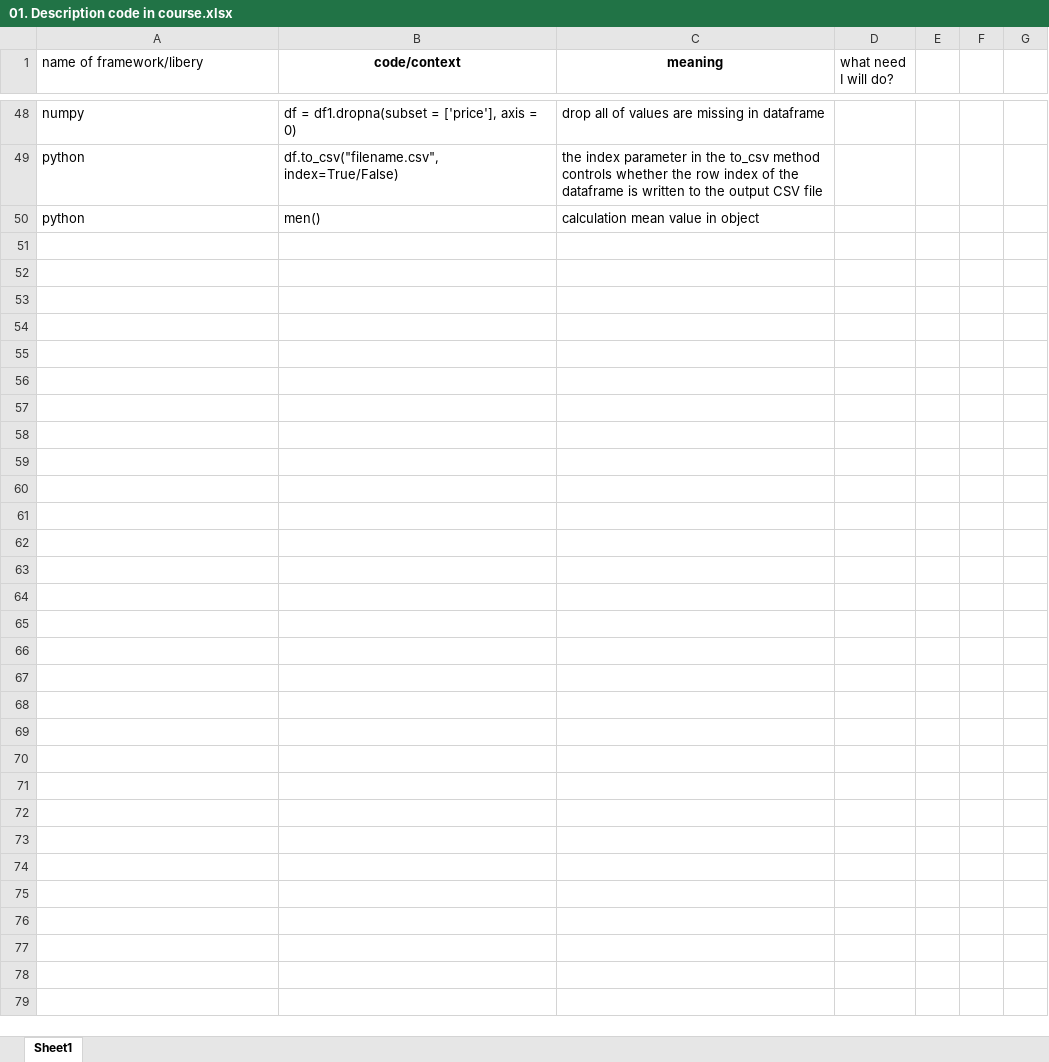
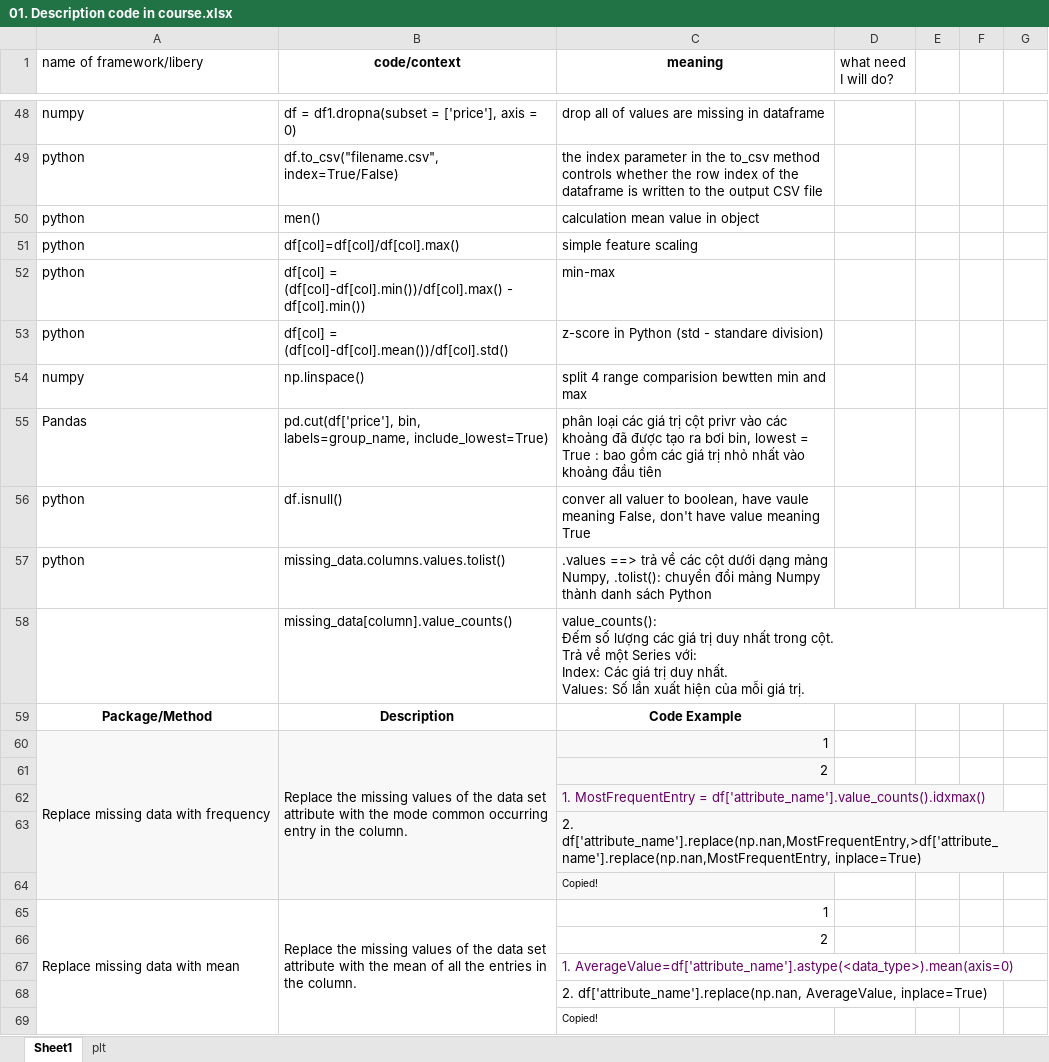
Before and after one commit to HoangPhuc1998HPT/IBM_Python_in_data_analyst, an Excel workbook: 01. Description code in course.xlsx, sheet Sheet1, drawn as a sheet; only a part is shown, gaps mark what is left out; values as stored, in another font and other column widths than the file's, no borders; charts and pictures not drawn; ↵ is a line break in a cell; the diff covers the shown part only; the diff names each change by its address in the sheet, - before the commit and + after, or states it on an @@ line.

```diff
--- a/01. Description code in course.xlsx (sheet Sheet1)
+++ b/01. Description code in course.xlsx (sheet Sheet1)
+sheet tab: plt
+row 51: python | df[col]=df[col]/df[col].max() | simple feature scaling
+row 52: python | df[col] = (df[col]-df[col].min())/df[col].max() - df[col].min()) | min-max
+row 53: python | df[col] = (df[col]-df[col].mean())/df[col].std() | z-score in Python (std - standare division)
+row 54: numpy | np.linspace() | split 4 range comparision bewtten min and max
+row 55: Pandas | pd.cut(df['price'], bin, labels=group_name, include_lowest=True) | phân loại các giá trị cột privr vào các khoảng đã được tạo ra bơi bin, lowest = True : bao gồm các giá trị nhỏ nhất vào khoảng đầu tiên
+row 56: python | df.isnull() | conver all valuer to boolean, have vaule meaning False, don't have value meaning True
+row 57: python | missing_data.columns.values.tolist() | .values ==> trả về các cột dưới dạng mảng Numpy, .tolist(): chuyển đổi mảng Numpy thành danh sách Python
+row 58:  | missing_data[column].value_counts() | value_counts(): ↵ Đếm số lượng các giá trị duy nhất trong cột. ↵ Trả về một Series với: ↵ Index: Các giá trị duy nhất. ↵ Values: Số lần xuất hiện của mỗi giá trị.
+row 59: Package/Method | Description | Code Example
+row 60: Replace missing data with frequency | Replace the missing values of the data set attribute with the mode common occurring entry in the column. | 1
+row 61:  |  | 2
+row 62:  |  | 1. MostFrequentEntry = df['attribute_name'].value_counts().idxmax()
+row 63:  |  | 2. df['attribute_name'].replace(np.nan,MostFrequentEntry,>df['attribute_name'].replace(np.nan,MostFrequentEntry, inplace=True)
+row 64:  |  | Copied!
+row 65: Replace missing data with mean | Replace the missing values of the data set attribute with the mean of all the entries in the column. | 1
+row 66:  |  | 2
+row 67:  |  | 1. AverageValue=df['attribute_name'].astype(<data_type>).mean(axis=0)
+row 68:  |  | 2. df['attribute_name'].replace(np.nan, AverageValue, inplace=True)
+row 69:  |  | Copied!
```
Also changed, not shown: 211 added rows elsewhere in this sheet, charts or pictures, 2 other files.
